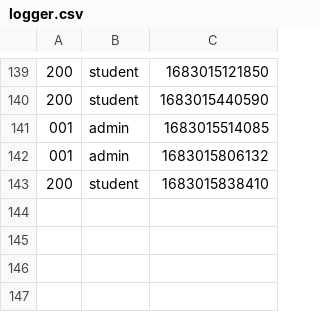
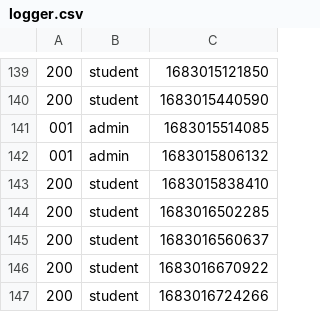
Before and after one commit to vbeeharry/uhv_COSC6342_iSMS, a CSV file: jar/logger.csv, drawn as a sheet; only a part is shown, gaps mark what is left out; the diff names each change by its address in the sheet, - before the commit and + after, or states it on an @@ line.

```diff
--- a/jar/logger.csv
+++ b/jar/logger.csv
+row 144: 200 | student | 1683016502285
+row 145: 200 | student | 1683016560637
+row 146: 200 | student | 1683016670922
+row 147: 200 | student | 1683016724266
```
Also changed, not shown: jar/courses.csv, 1 other file.
